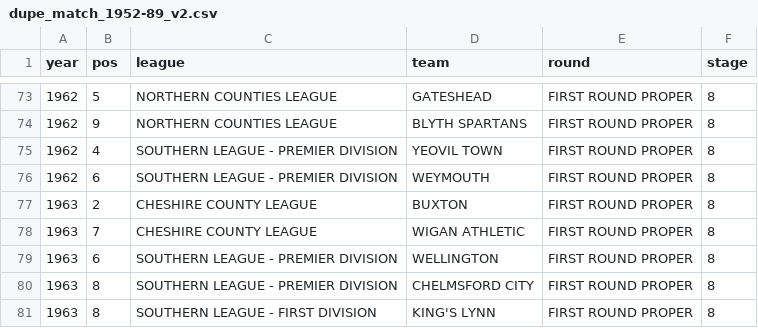
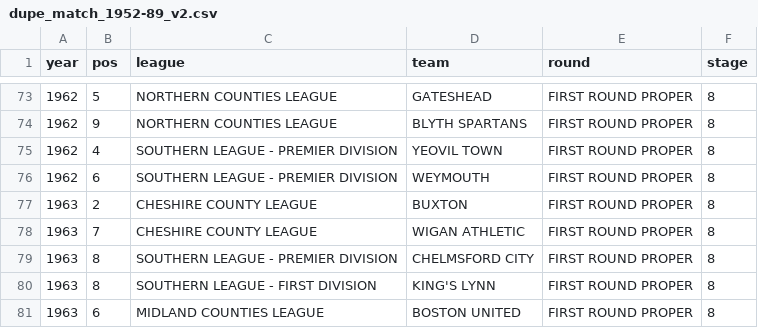
Before and after one commit to david-macleod/facup, a CSV file: 02_merge/dupe_match_1952-89_v2.csv, drawn as a sheet; only a part is shown, gaps mark what is left out; the shorter side is filled out with more unchanged rows.

```diff
--- a/02_merge/dupe_match_1952-89_v2.csv
+++ b/02_merge/dupe_match_1952-89_v2.csv
@@ -78,3 +78,2 @@ year,pos,league,team,round,stage
 1963,7,CHESHIRE COUNTY LEAGUE,WIGAN ATHLETIC,FIRST ROUND PROPER,8
-1963,6,SOUTHERN LEAGUE - PREMIER DIVISION,WELLINGTON,FIRST ROUND PROPER,8
 1963,8,SOUTHERN LEAGUE - PREMIER DIVISION,CHELMSFORD CITY,FIRST ROUND PROPER,8
```
Also changed, not shown: 02_merge/dupe_match_1952-89_v1.csv, 02_merge/missing_teams_1952-89_v1.csv, 32 other files.
